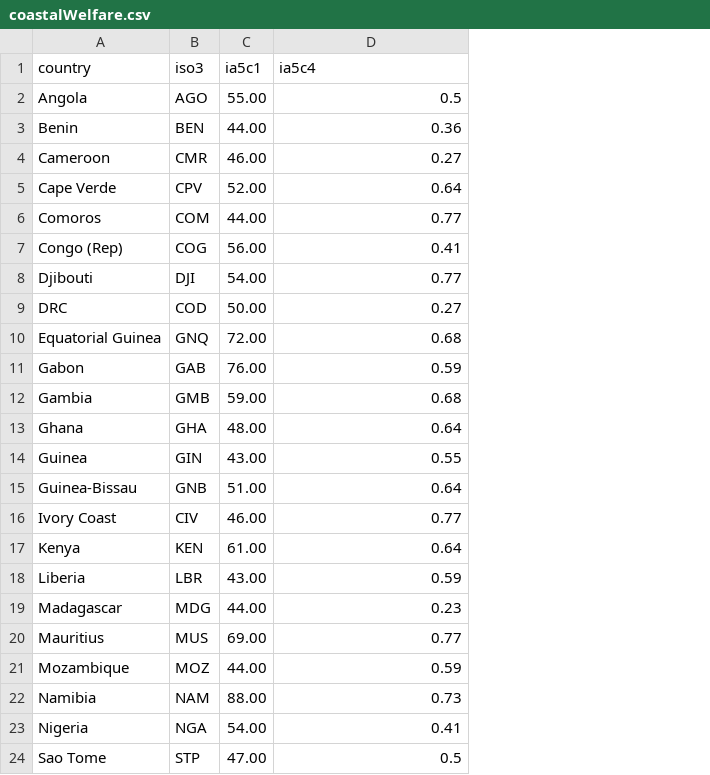
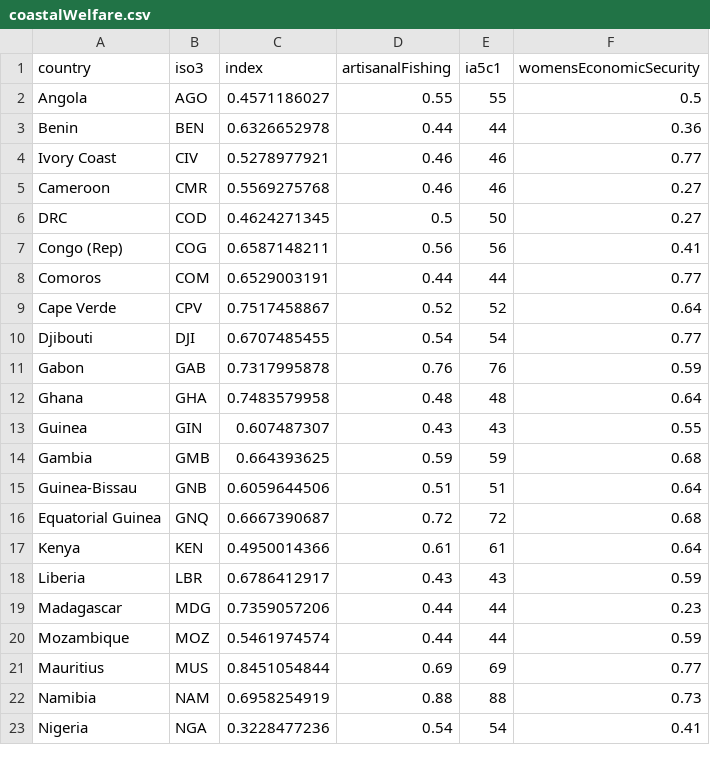
Before and after one commit to robisoniv/stable-seas, a CSV file: data/coastal-welfare/coastalWelfare.csv, drawn as a sheet; only a part is shown; removed rows and columns are numbered as before the commit, all else as after; the diff covers the shown part only; the diff names each change by its address in the sheet, - before the commit and + after, or states it on an @@ line.

Commit message:
Hooked up coastal welfare maps....

```diff
--- a/data/coastal-welfare/coastalWelfare.csv
+++ b/data/coastal-welfare/coastalWelfare.csv
+column C (index), rows 2-3: 0.4571186027 | 0.6326652978; row 5: 0.5569275768; row 7: 0.6587148211; rows 10-13: 0.6707485455 | 0.7317995878 | 0.7483579958 | 0.607487307; row 15: 0.6059644506; rows 17-20: 0.4950014366 | 0.6786412917 | 0.7359057206 | 0.5461974574; rows 22-23: 0.6958254919 | 0.3228477236
+column D (artisanalFishing), rows 2-3: 0.55 | 0.44; row 5: 0.46; row 7: 0.56; rows 10-13: 0.54 | 0.76 | 0.48 | 0.43; row 15: 0.51; rows 17-20: 0.61 | 0.43 | 0.44 | 0.44; rows 22-23: 0.88 | 0.54
-F1: ia5c4
+F1: womensEconomicSecurity
-E2 (ia5c1): 55.00
+E2 (ia5c1): 55
-E3 (ia5c1): 44.00
+E3 (ia5c1): 44
+row 4: Ivory Coast | CIV | 0.5278977921 | 0.46 | 46 | 0.77
-E5 (ia5c1): 46.00
+E5 (ia5c1): 46
-row 5: Cape Verde | CPV | 52.00 | 0.64
-row 6: Comoros | COM | 44.00 | 0.77
+row 6: DRC | COD | 0.4624271345 | 0.5 | 50 | 0.27
-E7 (ia5c1): 56.00
+E7 (ia5c1): 56
+row 8: Comoros | COM | 0.6529003191 | 0.44 | 44 | 0.77
+row 9: Cape Verde | CPV | 0.7517458867 | 0.52 | 52 | 0.64
-E10 (ia5c1): 54.00
+E10 (ia5c1): 54
-row 9: DRC | COD | 50.00 | 0.27
-row 10: Equatorial Guinea | GNQ | 72.00 | 0.68
-E11 (ia5c1): 76.00
+E11 (ia5c1): 76
-row 12: Gambia | GMB | 59.00 | 0.68
-E12 (ia5c1): 48.00
+E12 (ia5c1): 48
-E13 (ia5c1): 43.00
+E13 (ia5c1): 43
+row 14: Gambia | GMB | 0.664393625 | 0.59 | 59 | 0.68
-E15 (ia5c1): 51.00
+E15 (ia5c1): 51
-row 16: Ivory Coast | CIV | 46.00 | 0.77
+row 16: Equatorial Guinea | GNQ | 0.6667390687 | 0.72 | 72 | 0.68
-E17 (ia5c1): 61.00
+E17 (ia5c1): 61
-E18 (ia5c1): 43.00
+E18 (ia5c1): 43
-E19 (ia5c1): 44.00
+E19 (ia5c1): 44
-row 20: Mauritius | MUS | 69.00 | 0.77
-E20 (ia5c1): 44.00
+E20 (ia5c1): 44
+row 21: Mauritius | MUS | 0.8451054844 | 0.69 | 69 | 0.77
-E22 (ia5c1): 88.00
+E22 (ia5c1): 88
-E23 (ia5c1): 54.00
+E23 (ia5c1): 54
-row 24: Sao Tome | STP | 47.00 | 0.5
```
Also changed, not shown: 4 added rows, 3 removed rows and 4 edited cells elsewhere in this file, 2 other files.
